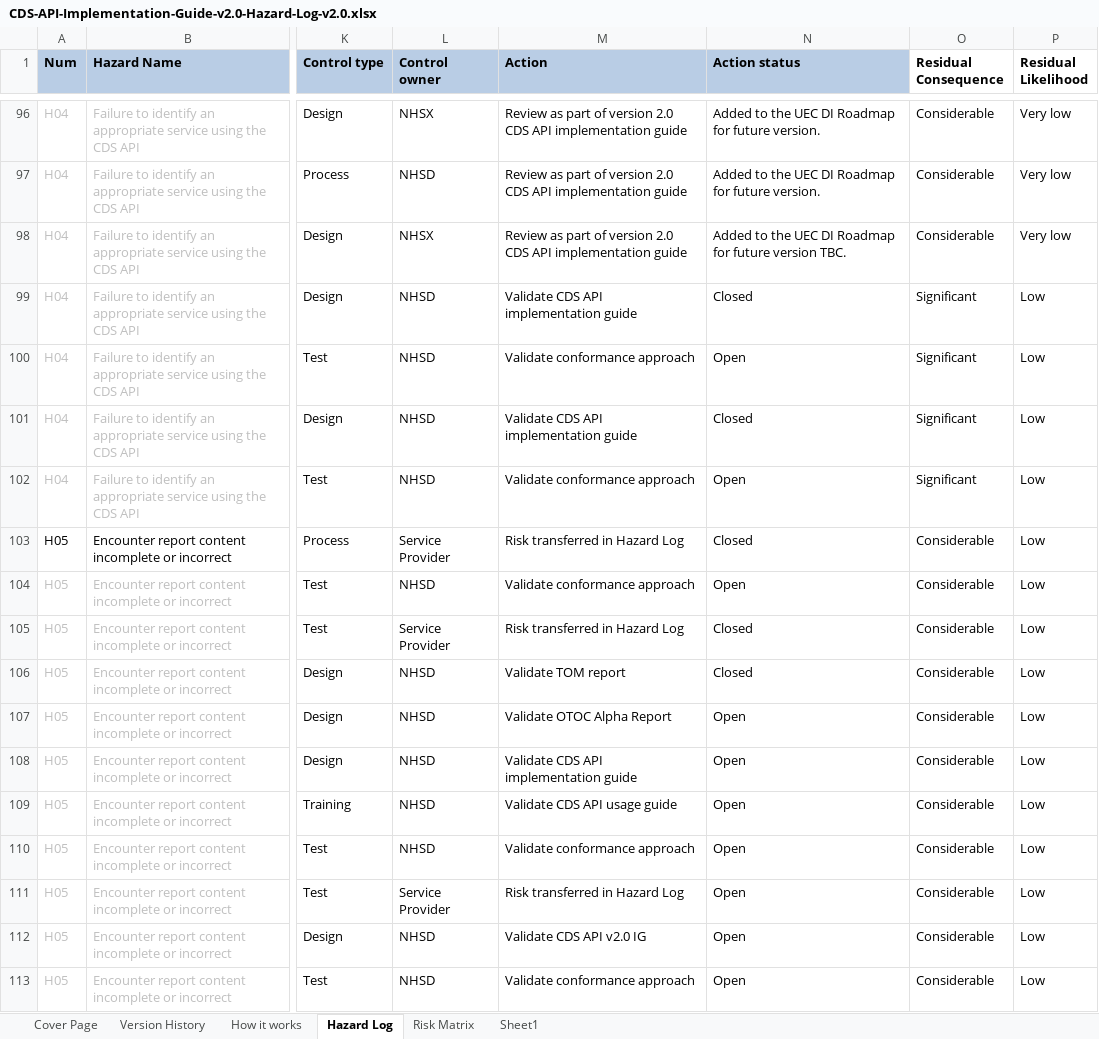
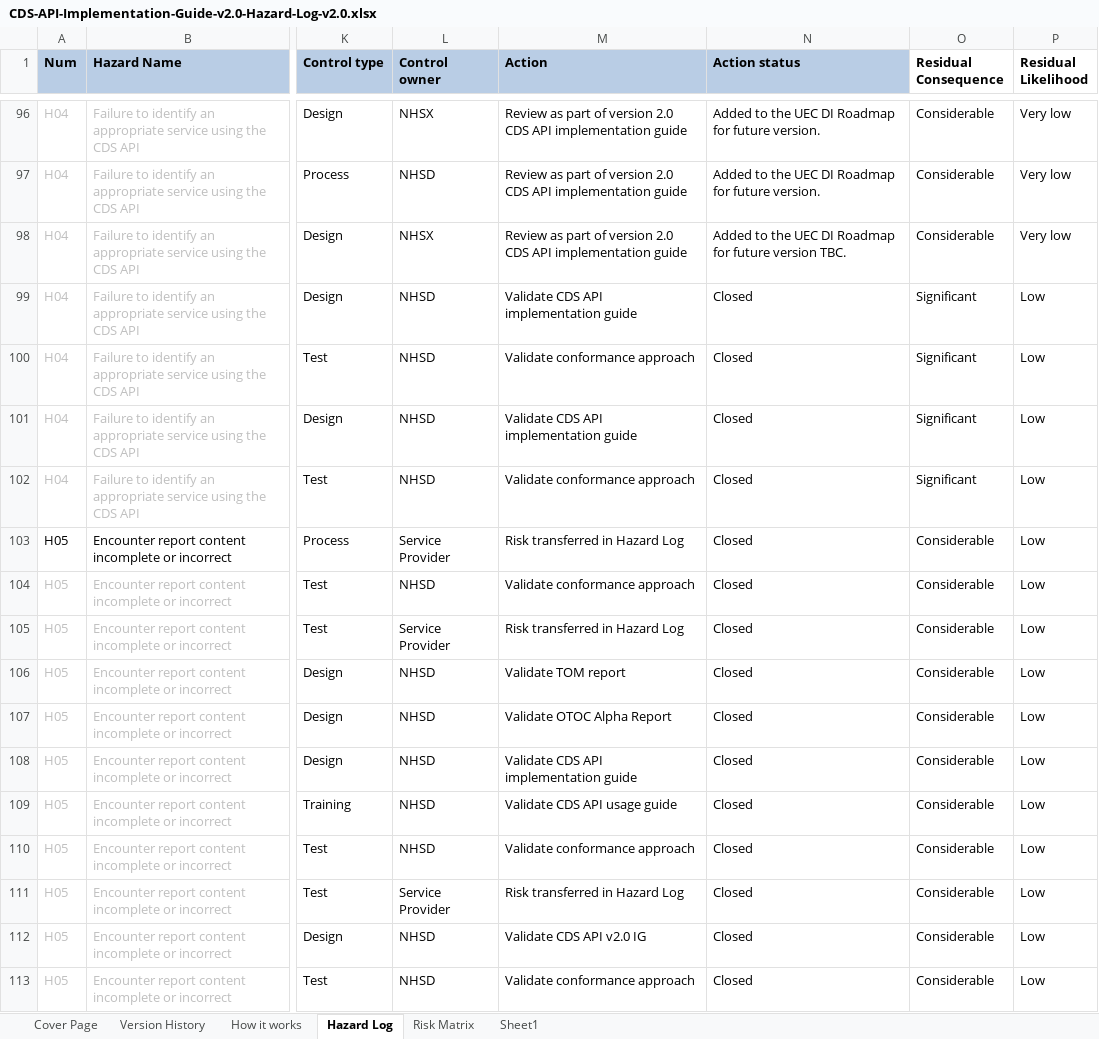
Before and after one commit to nhsconnect/FHIR-CDS, an Excel workbook: files/CDS-API-Implementation-Guide-v2.0-Hazard-Log-v2.0.xlsx, sheet Hazard Log, drawn as a sheet; only a part is shown, gaps mark what is left out; values as stored, in another font and other column widths than the file's, no borders; charts and pictures and conditional formats not drawn; the diff covers the shown part only; the diff names each change by its address in the sheet, - before the commit and + after, or states it on an @@ line.

Commit message:
Update file

```diff
--- a/files/CDS-API-Implementation-Guide-v2.0-Hazard-Log-v2.0.xlsx (sheet Hazard Log)
+++ b/files/CDS-API-Implementation-Guide-v2.0-Hazard-Log-v2.0.xlsx (sheet Hazard Log)
-N100 (Action status): Open
+N100 (Action status): Closed
-N102 (Action status): Open
+N102 (Action status): Closed
-N104 (Action status): Open
+N104 (Action status): Closed
-N107:N113 (Action status): Open
+N107:N113 (Action status): Closed
```
Also changed, not shown: 36 edited cells elsewhere in this sheet, charts or pictures.
